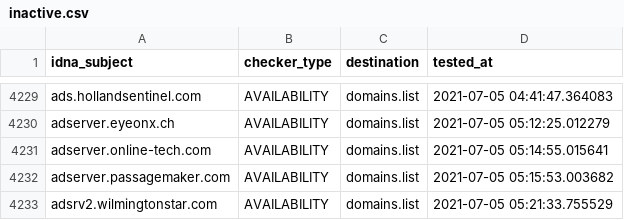
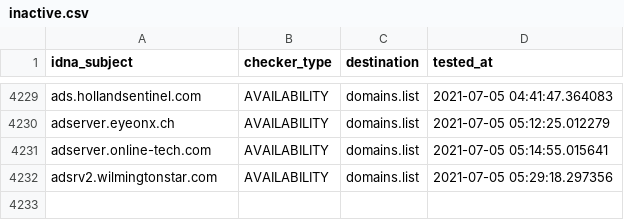
Before and after one commit to Ultimate-Hosts-Blacklist/cameleon_at_sysctl.org, a CSV file: .pyfunceble/inactive.csv, drawn as a sheet; only a part is shown, gaps mark what is left out.

```diff
--- a/.pyfunceble/inactive.csv
+++ b/.pyfunceble/inactive.csv
@@ -4231,3 +4231,2 @@ adserver.eyeonx.ch,AVAILABILITY,domains.list,2021-07-05 05:12:25.012279
 adserver.online-tech.com,AVAILABILITY,domains.list,2021-07-05 05:14:55.015641
-adserver.passagemaker.com,AVAILABILITY,domains.list,2021-07-05 05:15:53.003682
-adsrv2.wilmingtonstar.com,AVAILABILITY,domains.list,2021-07-05 05:21:33.755529
+adsrv2.wilmingtonstar.com,AVAILABILITY,domains.list,2021-07-05 05:29:18.297356
```
Also changed, not shown: 13 other files.
